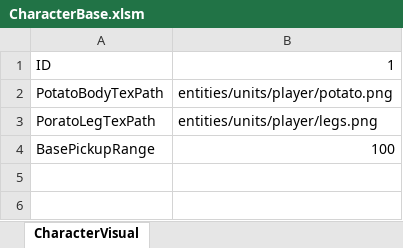
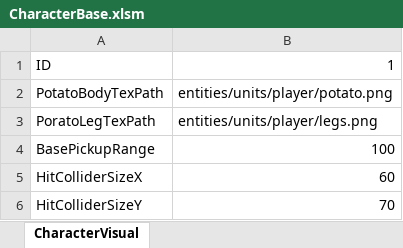
Before and after one commit to JeongGil/AstrDX, an Excel workbook: DirectX/Bin/Asset/Brotato/tables/CharacterBase.xlsm, sheet CharacterVisual, drawn as a sheet; values as stored, in another font and other column widths than the file's, no borders; charts and pictures not drawn; the diff names each change by its address in the sheet, - before the commit and + after, or states it on an @@ line.

Commit message:
콜라이더 디버그 드로잉 및 테이블 필드 추가
디버그 모드에서 콜라이더 디버그 드로잉이 활성화되었습니다.
CharacterBase, Misc 테이블에 신규 필드가 추가되고 관련 구조체 및 파싱 로직이 수정되었습니다.
플레이어 콜라이더 크기와 월드 타일 수가 테이블 값에 따라 동적으로 설정됩니다.
불필요한 바이너리 파일이 삭제되고, 기타 기본값 및 출력 관련 코드가 정리되었습니다.

```diff
--- a/DirectX/Bin/Asset/Brotato/tables/CharacterBase.xlsm (sheet CharacterVisual)
+++ b/DirectX/Bin/Asset/Brotato/tables/CharacterBase.xlsm (sheet CharacterVisual)
+row 5: HitColliderSizeX | 60
+row 6: HitColliderSizeY | 70
```
Also changed, not shown: DirectX/Bin/Asset/Brotato/tables/Misc.xlsm, 16 other files.
